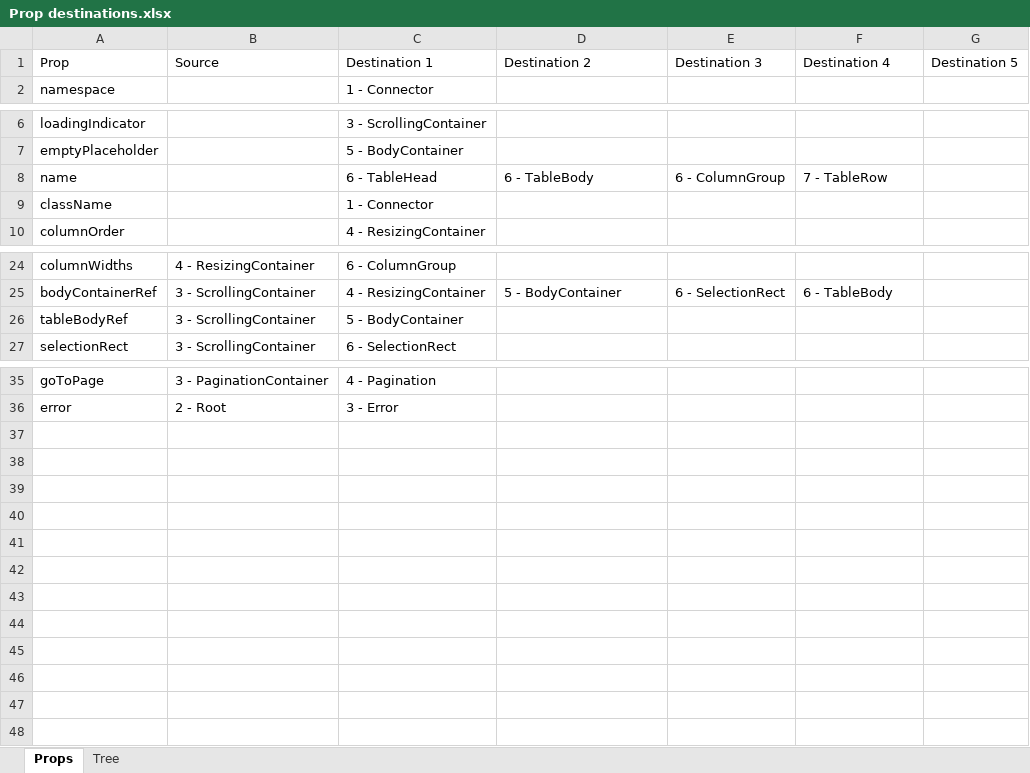
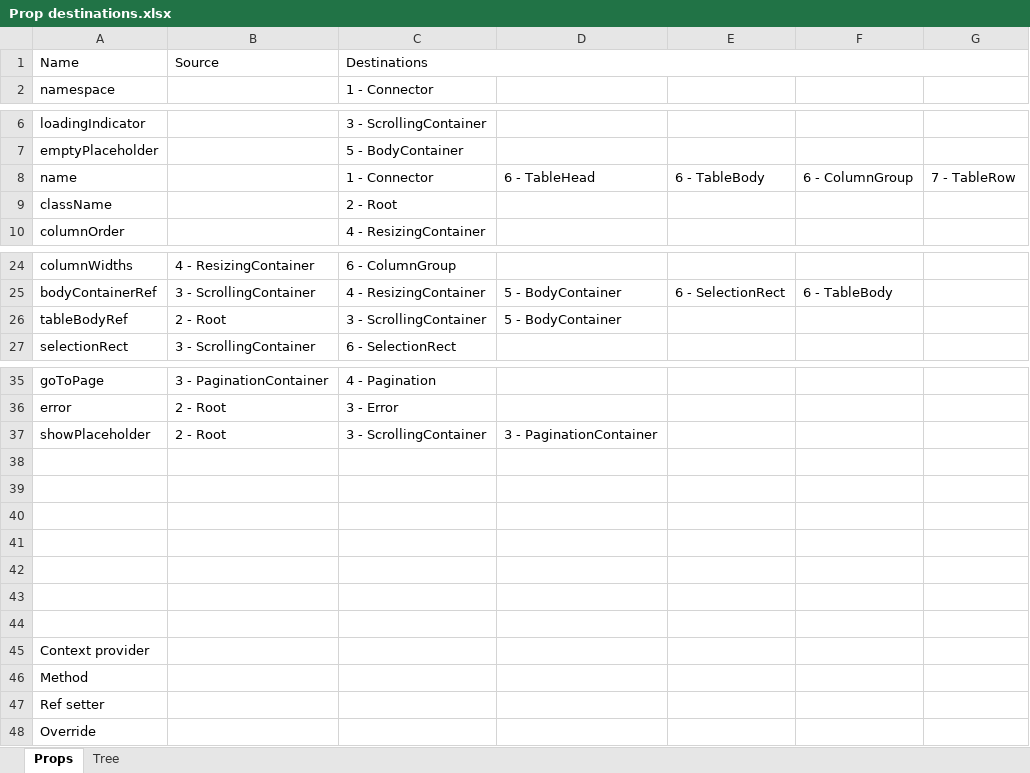
Before and after one commit to BanForFun/react-select-table, an Excel workbook: Prop destinations.xlsx, sheet Props, drawn as a sheet; only a part is shown, gaps mark what is left out; values as stored, in another font and other column widths than the file's, no cell formats; removed rows and columns are numbered as before the commit, all else as after; the diff covers the shown part only; the diff names each change by its address in the sheet, - before the commit and + after, or states it on an @@ line.

```diff
--- a/Prop destinations.xlsx (sheet Props)
+++ b/Prop destinations.xlsx (sheet Props)
-row 1: Prop | Source | Destination 1 | Destination 2 | Destination 3 | Destination 4 | Destination 5
+row 1: Name | Source | Destinations
-C8: 6 - TableHead
+C8: 1 - Connector
-D8: 6 - TableBody
+D8: 6 - TableHead
-E8: 6 - ColumnGroup
+E8: 6 - TableBody
-F8: 7 - TableRow
+F8: 6 - ColumnGroup
-G8: (empty)
+G8: 7 - TableRow
-C9: 1 - Connector
+C9: 2 - Root
-B26: 3 - ScrollingContainer
+B26: 2 - Root
-C26: 5 - BodyContainer
+C26: 3 - ScrollingContainer
-D26: (empty)
+D26: 5 - BodyContainer
+row 37: showPlaceholder | 2 - Root | 3 - ScrollingContainer | 3 - PaginationContainer
+row 38: (empty)
+row 39: (empty)
+row 40: (empty)
+row 41: (empty)
+row 42: (empty)
+row 43: (empty)
+row 44: (empty)
+row 45: Context provider
+row 46: Method
+row 47: Ref setter
+row 48: Override
```
Also changed, not shown: 6 edited cells elsewhere in this sheet, sheet Tree, cell formats, charts or pictures, 12 other files.
